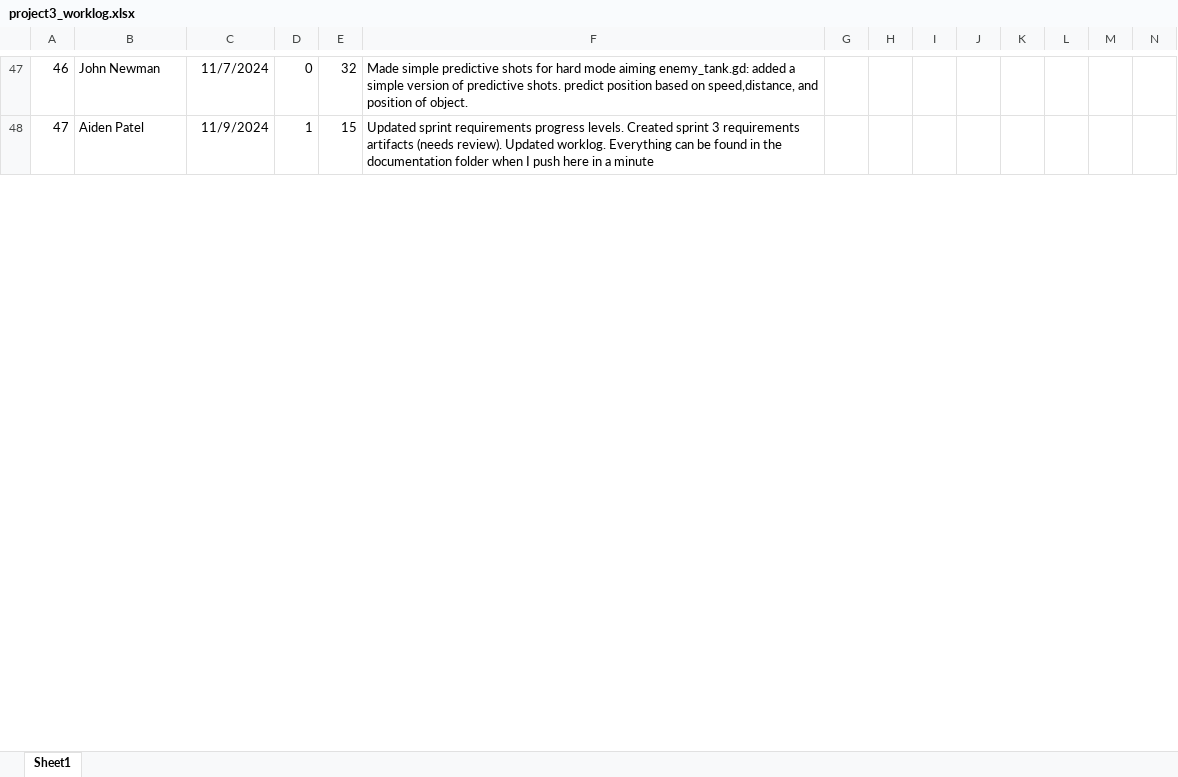
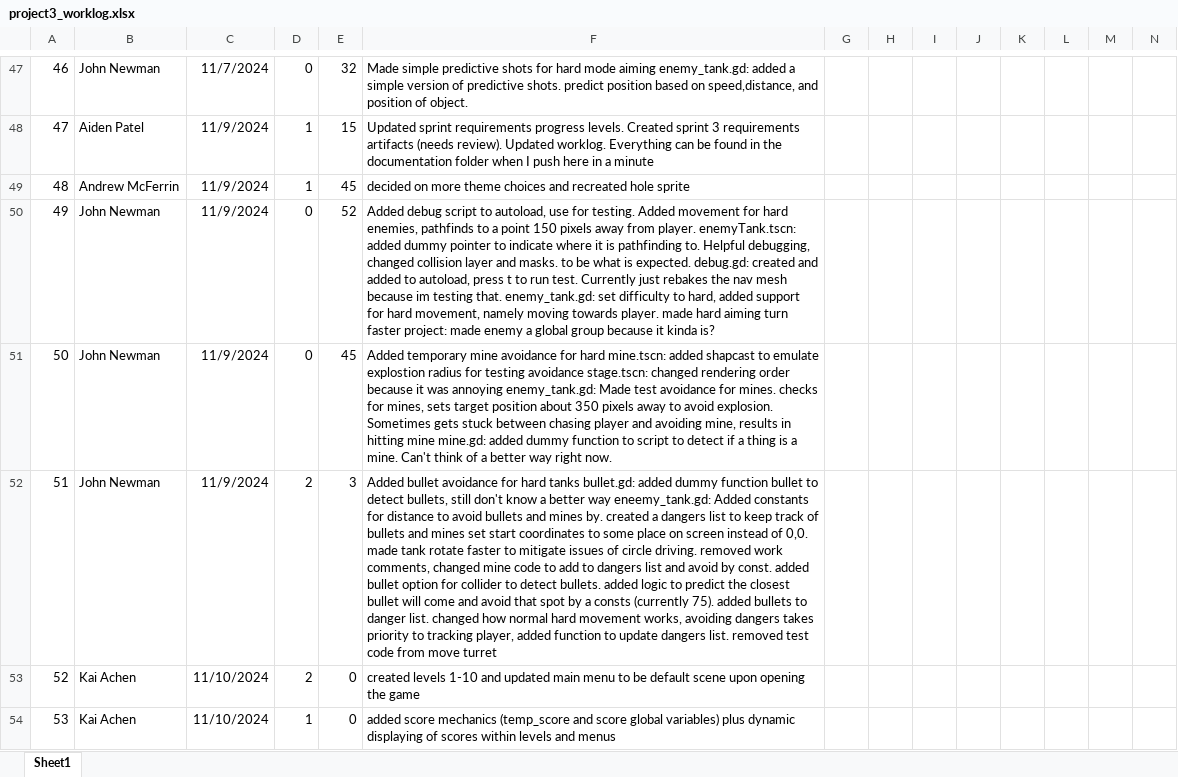
Before and after one commit to LandonPyko/EECS-581-Project-3-Final-Sprint, an Excel workbook: documentation/project3_worklog.xlsx, sheet Sheet1, drawn as a sheet; only a part is shown, gaps mark what is left out; values as stored, in another font and other column widths than the file's, no borders; charts and pictures not drawn; rows hold the shown columns only; the diff covers the shown part only; the diff names each change by its address in the sheet, - before the commit and + after, or states it on an @@ line.

Commit message:
updated work log again. Added functionality to difficulty buttons. Added functionality to loss screen menu buttons. Fixed option menu return button. Fixed global variables so that they reset when new game starts

```diff
--- a/documentation/project3_worklog.xlsx (sheet Sheet1)
+++ b/documentation/project3_worklog.xlsx (sheet Sheet1)
+row 49: 48 | Andrew McFerrin | 11/9/2024 | 1 | 45 | decided on more theme choices and recreated hole sprite
+row 50: 49 | John Newman | 11/9/2024 | 0 | 52 | Added debug script to autoload, use for testing. Added movement for hard enemies, pathfinds to a point 150 pixels away from player. enemyTank.tscn: added dummy pointer to indicate where it is pathfinding to. Helpful debugging, changed collision layer and masks. to be what is expected. debug.gd: created and added to autoload, press t to run test. Currently just rebakes the nav mesh because im testing that. enemy_tank.gd: set difficulty to hard, added support for hard movement, namely moving towards player. made hard aiming turn faster project: made enemy a global group because it kinda is?
+row 51: 50 | John Newman | 11/9/2024 | 0 | 45 | Added temporary mine avoidance for hard mine.tscn: added shapcast to emulate explostion radius for testing avoidance stage.tscn: changed rendering order because it was annoying enemy_tank.gd: Made test avoidance for mines. checks for mines, sets target position about 350 pixels away to avoid explosion. Sometimes gets stuck between chasing player and avoiding mine, results in hitting mine mine.gd: added dummy function to script to detect if a thing is a mine. Can't think of a better way right now.
+row 52: 51 | John Newman | 11/9/2024 | 2 | 3 | Added bullet avoidance for hard tanks bullet.gd: added dummy function bullet to detect bullets, still don't know a better way eneemy_tank.gd: Added constants for distance to avoid bullets and mines by. created a dangers list to keep track of bullets and mines set start coordinates to some place on screen instead of 0,0. made tank rotate faster to mitigate issues of circle driving. removed work comments, changed mine code to add to dangers list and avoid by const. added bullet option for collider to detect bullets. added logic to predict the closest bullet will come and avoid that spot by a consts (currently 75). added bullets to danger list. changed how normal hard movement works, avoiding dangers takes priority to tracking player, added function to update dangers list. removed test code from move turret
+row 53: 52 | Kai Achen | 11/10/2024 | 2 | 0 | created levels 1-10 and updated main menu to be default scene upon opening the game
+row 54: 53 | Kai Achen | 11/10/2024 | 1 | 0 | added score mechanics (temp_score and score global variables) plus dynamic displaying of scores within levels and menus
```
Also changed, not shown: 33 added rows, 6 removed rows, 24 edited cells and row numbers in column A elsewhere in this sheet, documentation/EECS 581 Project 3 Requirements.xlsx, 12 other files.
